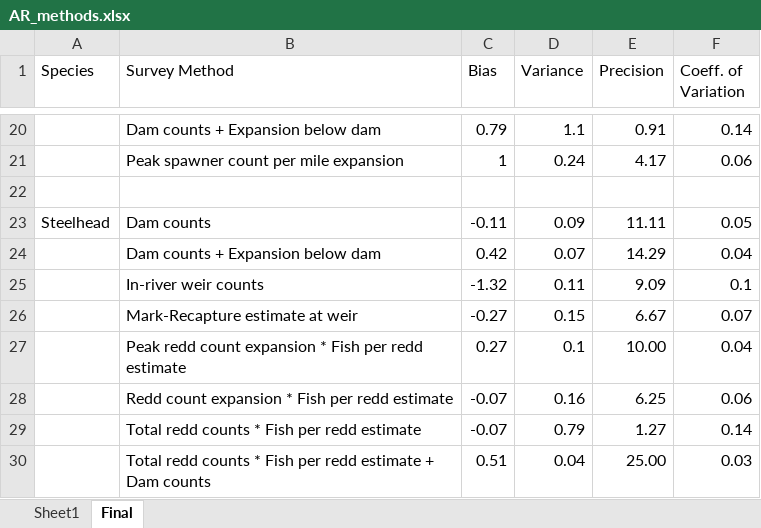
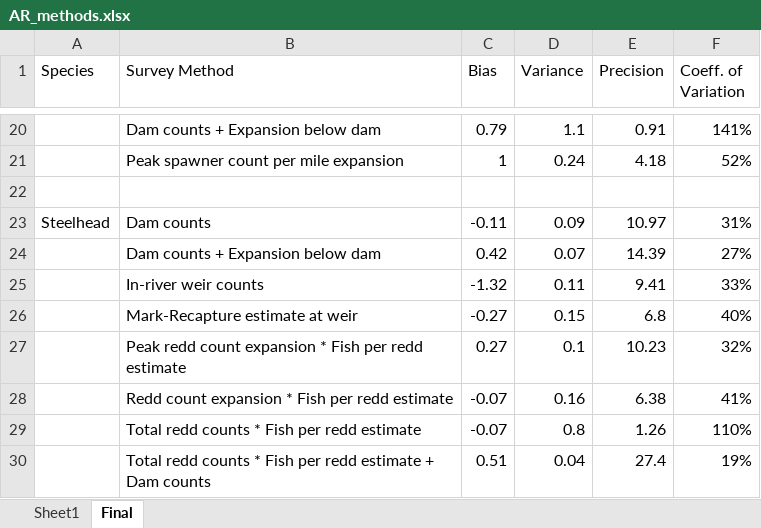
Before and after one commit to themacfreezie/survey, an Excel workbook: data/clean/AR_methods.xlsx, sheet Final, drawn as a sheet; only a part is shown, gaps mark what is left out; values as stored, in another font and other column widths than the file's, no borders; removed rows and columns are numbered as before the commit, all else as after; the diff covers the shown part only; the diff names each change by its address in the sheet, - before the commit and + after, or states it on an @@ line.

```diff
--- a/data/clean/AR_methods.xlsx (sheet Final)
+++ b/data/clean/AR_methods.xlsx (sheet Final)
-F20 (Coeff. of Variation): 0.14
+F20 (Coeff. of Variation): 141%
-E21 (Precision): 4.17
+E21 (Precision): 4.18
-F21 (Coeff. of Variation): 0.06
+F21 (Coeff. of Variation): 52%
-E23 (Precision): 11.11
+E23 (Precision): 10.97
-F23 (Coeff. of Variation): 0.05
+F23 (Coeff. of Variation): 31%
-E24 (Precision): 14.29
+E24 (Precision): 14.39
-F24 (Coeff. of Variation): 0.04
+F24 (Coeff. of Variation): 27%
-E25 (Precision): 9.09
+E25 (Precision): 9.41
-F25 (Coeff. of Variation): 0.1
+F25 (Coeff. of Variation): 33%
-E26 (Precision): 6.67
+E26 (Precision): 6.8
-F26 (Coeff. of Variation): 0.07
+F26 (Coeff. of Variation): 40%
-E27 (Precision): 10.00
+E27 (Precision): 10.23
-F27 (Coeff. of Variation): 0.04
+F27 (Coeff. of Variation): 32%
-E28 (Precision): 6.25
+E28 (Precision): 6.38
-F28 (Coeff. of Variation): 0.06
+F28 (Coeff. of Variation): 41%
-row 29:  | Total redd counts * Fish per redd estimate | -0.07 | 0.79 | 1.27 | 0.14
+row 29:  | Total redd counts * Fish per redd estimate | -0.07 | 0.8 | 1.26 | 110%
-E30 (Precision): 25.00
+E30 (Precision): 27.4
-F30 (Coeff. of Variation): 0.03
+F30 (Coeff. of Variation): 19%
```
Also changed, not shown: 32 edited cells elsewhere in this sheet, formulas that keep their value, 6 other files.
